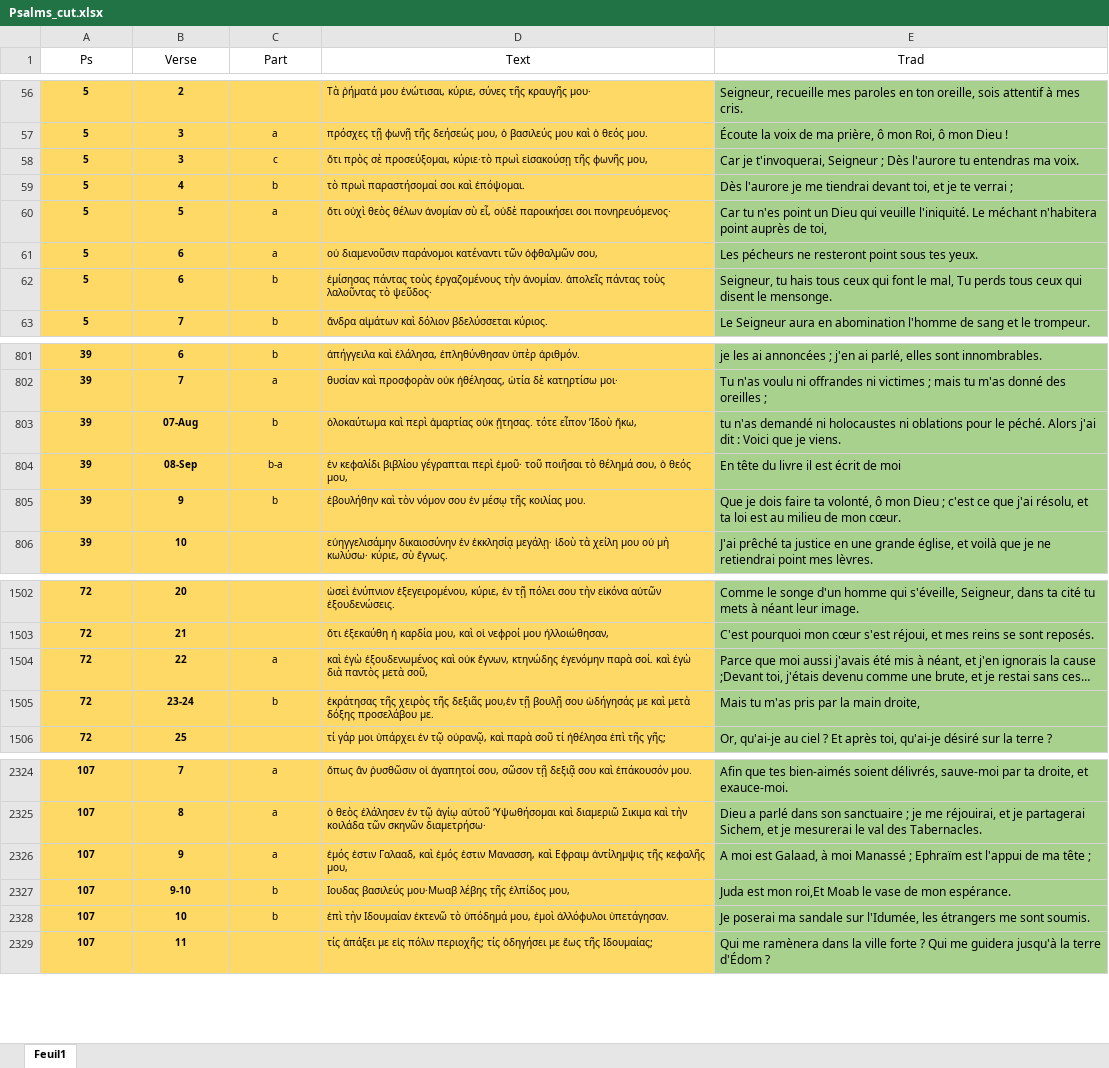
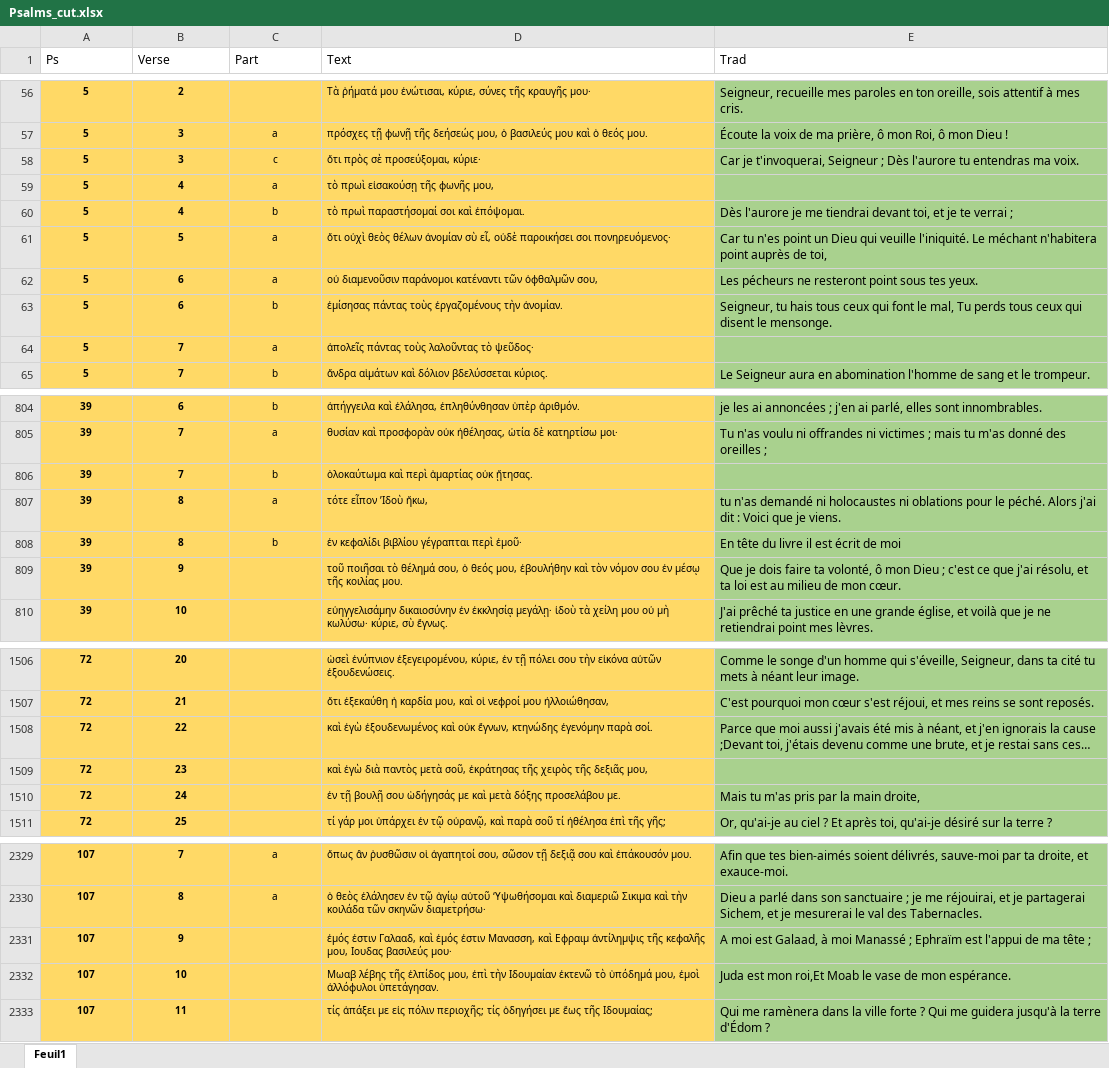
Before and after one commit to Tdelaselle/TextSiMetrics, an Excel workbook: data/LXX-Rahlf-1935/Ps/Psalms_cut.xlsx, sheet Feuil1, drawn as a sheet; only a part is shown, gaps mark what is left out; long unchanged cells end in …; values as stored, in another font and other column widths than the file's, no borders; removed rows and columns are numbered as before the commit, all else as after; the diff covers the shown part only; the diff names each change by its address in the sheet, - before the commit and + after, or states it on an @@ line.

```diff
--- a/data/LXX-Rahlf-1935/Ps/Psalms_cut.xlsx (sheet Feuil1)
+++ b/data/LXX-Rahlf-1935/Ps/Psalms_cut.xlsx (sheet Feuil1)
-A1:E1 alignment: center
+A1:E1 alignment: left
-D58 (Text): …σὲ προσεύξομαι, κύριε·τὸ πρωὶ εἰσακούσῃ τῆς ϕωνῆς μου,
+D58 (Text): …σὲ προσεύξομαι, κύριε·
+row 59: 5 | 4 | a | τὸ πρωὶ εἰσακούσῃ τῆς ϕωνῆς μου,
-D63 (Text): …τὴν ἀνομίαν. ἀπολεῖς πάντας τοὺς λαλοῦντας τὸ ψεῦδος·
+D63 (Text): …τὴν ἀνομίαν.
+row 64: 5 | 7 | a | ἀπολεῖς πάντας τοὺς λαλοῦντας τὸ ψεῦδος·
-B806 (Verse): 07-Aug
+B806 (Verse): 7
-D806 (Text): …οὐκ ᾔτησας. τότε εἶπον ’Ιδοὺ ἥκω,
+D806 (Text): …οὐκ ᾔτησας.
-E806 (Trad): tu n'as demandé ni holocaustes ni oblations pour le péché. Alors j'ai dit : Voici que je viens.
+E806 (Trad): (empty)
+row 807: 39 | 8 | a | τότε εἶπον ’Ιδοὺ ἥκω, | tu n'as demandé ni holocaustes ni oblations pour le péché. Alors j'ai dit : Voici que je viens.
-B808 (Verse): 08-Sep
+B808 (Verse): 8
-C808 (Part): b-a
+C808 (Part): b
-D808 (Text): …περὶ ἐμοῦ· τοῦ ποιῆσαι τὸ θέλημά σου, ὁ θεός μου,
+D808 (Text): …περὶ ἐμοῦ·
-C809 (Part): b
+C809 (Part): (empty)
-D809 (Text): ἐβουλήθην καὶ…
+D809 (Text): τοῦ ποιῆσαι τὸ θέλημά σου, ὁ θεός μου, ἐβουλήθην καὶ…
-C1508 (Part): a
+C1508 (Part): (empty)
-D1508 (Text): …παρὰ σοί. καὶ ἐγὼ διὰ παντὸς μετὰ σοῦ,
+D1508 (Text): …παρὰ σοί.
+row 1509: 72 | 23 |  | καὶ ἐγὼ διὰ παντὸς μετὰ σοῦ, ἐκράτησας τῆς χειρὸς τῆς δεξιᾶς μου,
-B1510 (Verse): 23-24
+B1510 (Verse): 24
-C1510 (Part): b
+C1510 (Part): (empty)
-D1510 (Text): ἐκράτησας τῆς χειρὸς τῆς δεξιᾶς μου,ἐν τῇ βουλῇ…
+D1510 (Text): ἐν τῇ βουλῇ…
-C2331 (Part): a
+C2331 (Part): (empty)
-D2331 (Text): …κεϕαλῆς μου,
+D2331 (Text): …κεϕαλῆς μου, Ιουδας βασιλεύς μου·
-row 2327: 107 | 9-10 | b | Ιουδας βασιλεύς μου·Μωαβ λέβης τῆς ἐλπίδος μου, | Juda est mon roi,Et Moab le vase de mon espérance.
-C2332 (Part): b
+C2332 (Part): (empty)
-D2332 (Text): ἐπὶ τὴν…
+D2332 (Text): Μωαβ λέβης τῆς ἐλπίδος μου, ἐπὶ τὴν…
-E2332 (Trad): Je poserai ma sandale sur l'Idumée, les étrangers me sont soumis.
+E2332 (Trad): Juda est mon roi,Et Moab le vase de mon espérance.
```
Also changed, not shown: 2 added rows and 107 edited cells elsewhere in this sheet, data/Psalms_decoupage.xlsx, 11 other files.
